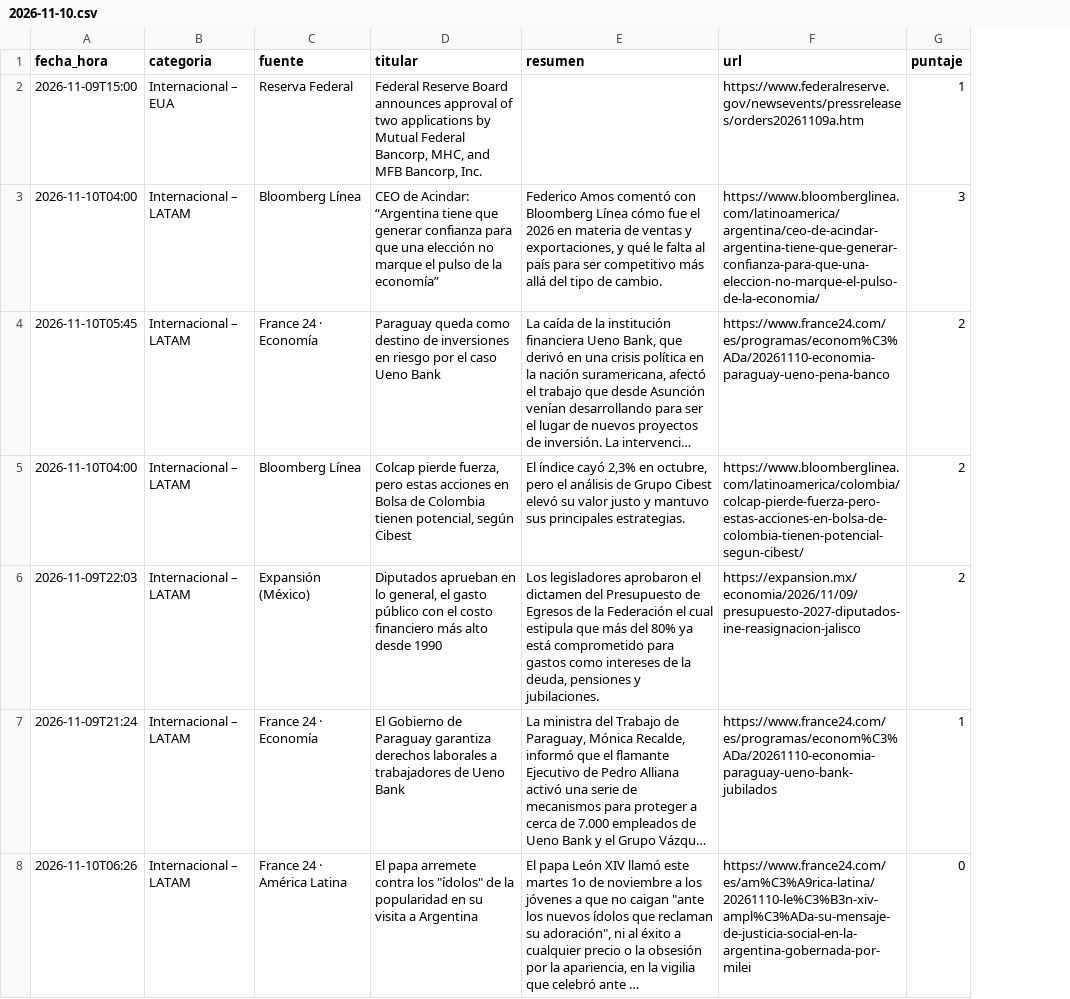
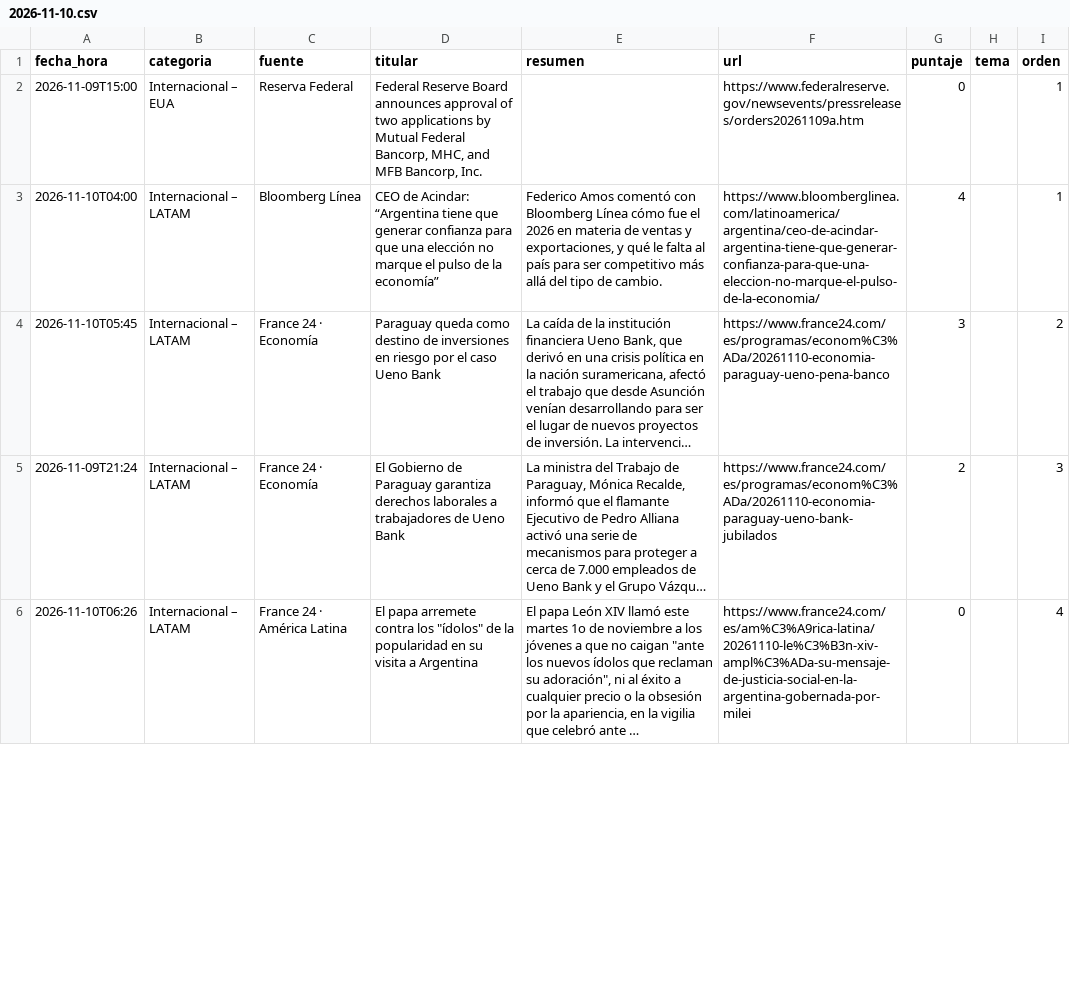
Before and after one commit to JesusDeSivar/EconSV, a CSV file: lago/oro/noticias/2026-11-10.csv, drawn as a sheet; only a part is shown; long unchanged cells end in …; removed rows and columns are numbered as before the commit, all else as after; the diff covers the shown part only; the diff names each change by its address in the sheet, - before the commit and + after, or states it on an @@ line.

```diff
--- a/lago/oro/noticias/2026-11-10.csv
+++ b/lago/oro/noticias/2026-11-10.csv
+column H (tema), empty
+column I (orden), rows 2-6: 1 | 1 | 2 | 3 | 4
-G2 (puntaje): 1
+G2 (puntaje): 0
-G3 (puntaje): 3
+G3 (puntaje): 4
-G4 (puntaje): 2
+G4 (puntaje): 3
-row 5: 2026-11-10T04:00 | Internacional – LATAM | Bloomberg Línea | Colcap pierde fuerza, pero estas acciones en Bolsa de Colombia tienen potencial, según Cibest | El índice cayó 2,3% en octubre, pero el análisis de Grupo Cibest elevó su valor justo y mantuvo sus principales estrategias. | https://www.bloomberglinea.com/latinoamerica/colombia/colcap-pierde-fuerza-pero-estas-acciones-en-bolsa-de-colombia-tienen-potencial-segun-cibest/ | 2
-row 6: 2026-11-09T22:03 | Internacional – LATAM | Expansión (México) | Diputados aprueban en lo general, el gasto público con el costo financiero más alto desde 1990 | Los legisladores aprobaron el dictamen del Presupuesto de Egresos de la Federación el cual estipula que más del 80% ya está comprometido para gastos como intereses de la deuda, pensiones y jubilaciones. | https://expansion.mx/economia/2026/11/09/presupuesto-2027-diputados-ine-reasignacion-jalisco | 2
-G5 (puntaje): 1
+G5 (puntaje): 2
```
Also changed, not shown: 2 added rows, 5 removed rows and 10 edited cells elsewhere in this file, lago/oro/noticias/2026-11-11.csv, 17 other files.
